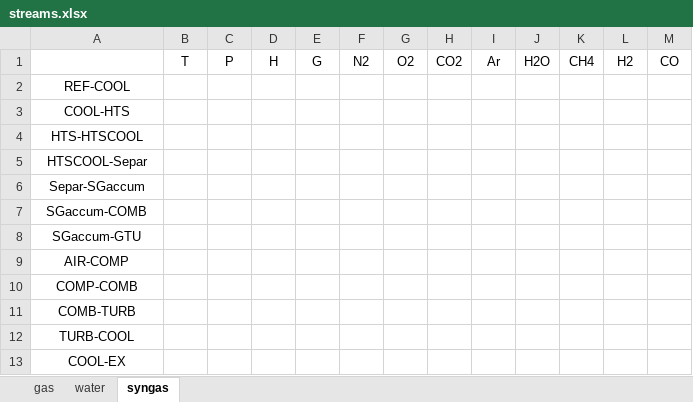
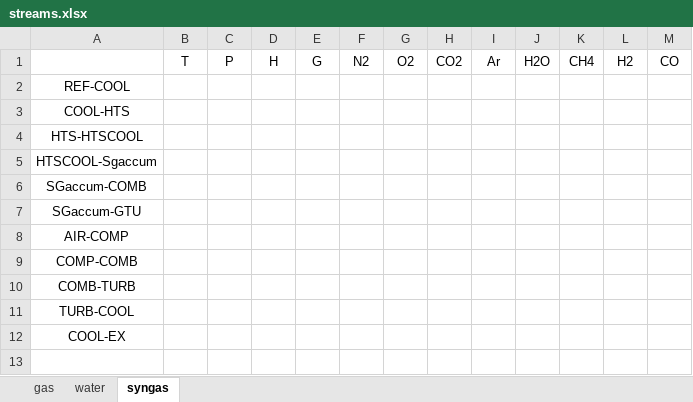
Before and after one commit to maksimovia/GZ, an Excel workbook: streams.xlsx, sheet syngas, drawn as a sheet; values as stored, in another font and other column widths than the file's, no borders; the diff names each change by its address in the sheet, - before the commit and + after, or states it on an @@ line.

```diff
--- a/streams.xlsx (sheet syngas)
+++ b/streams.xlsx (sheet syngas)
-A5: HTSCOOL-Separ
+A5: HTSCOOL-Sgaccum
-row 6: Separ-SGaccum
```
Also changed, not shown: 3 other files.
